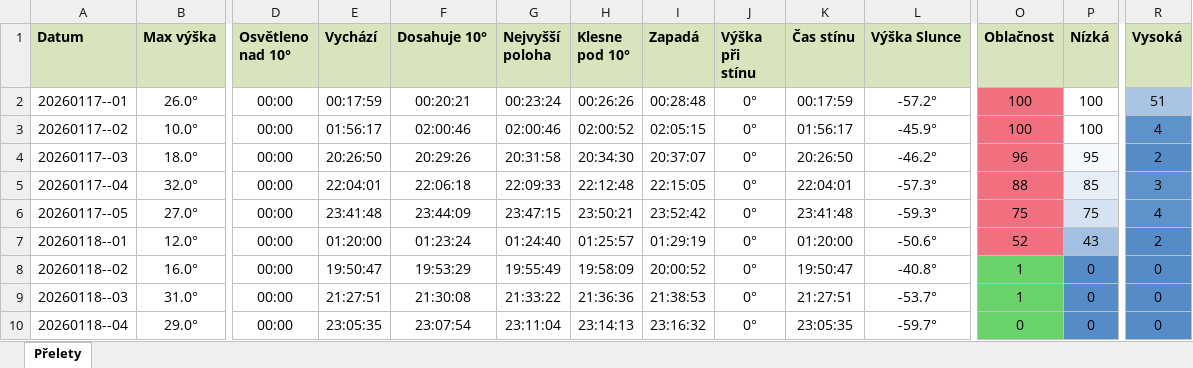
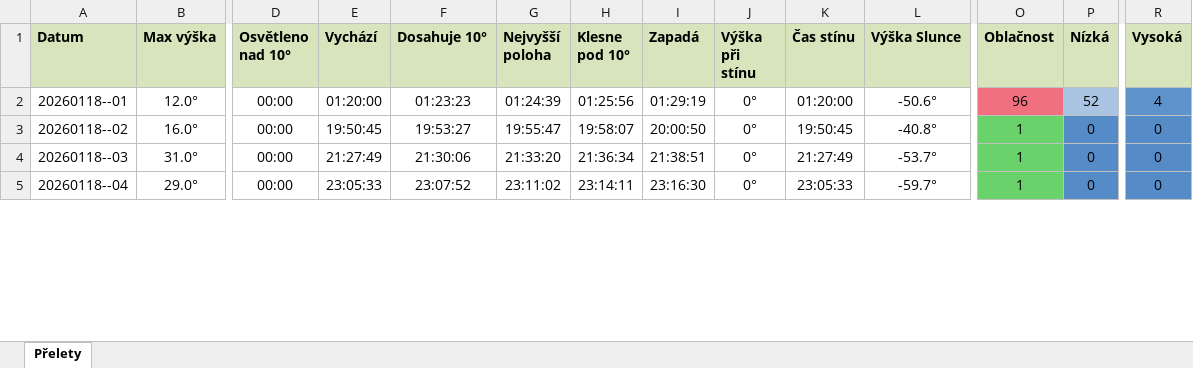
Before and after one commit to LASAR-DoSpace/LASARsat-Transit-Table, an Excel workbook: Prelety.xlsx, sheet Přelety, drawn as a sheet; only a part is shown, gaps mark what is left out; values as stored, in another font and other column widths than the file's, no borders; conditional formats not drawn; removed rows and columns are numbered as before the commit, all else as after; rows hold the shown columns only; the diff covers the shown part only; the diff names each change by its address in the sheet, - before the commit and + after, or states it on an @@ line.

```diff
--- a/Prelety.xlsx (sheet Přelety)
+++ b/Prelety.xlsx (sheet Přelety)
-row 2: 20260117--01 | 26.0° | 00:00 | 00:17:59 | 00:20:21 | 00:23:24 | 00:26:26 | 00:28:48 | 0° | 00:17:59 | -57.2° | 100 | 100 | 51
-row 3: 20260117--02 | 10.0° | 00:00 | 01:56:17 | 02:00:46 | 02:00:46 | 02:00:52 | 02:05:15 | 0° | 01:56:17 | -45.9° | 100 | 100 | 4
-row 4: 20260117--03 | 18.0° | 00:00 | 20:26:50 | 20:29:26 | 20:31:58 | 20:34:30 | 20:37:07 | 0° | 20:26:50 | -46.2° | 96 | 95 | 2
-row 5: 20260117--04 | 32.0° | 00:00 | 22:04:01 | 22:06:18 | 22:09:33 | 22:12:48 | 22:15:05 | 0° | 22:04:01 | -57.3° | 88 | 85 | 3
-row 6: 20260117--05 | 27.0° | 00:00 | 23:41:48 | 23:44:09 | 23:47:15 | 23:50:21 | 23:52:42 | 0° | 23:41:48 | -59.3° | 75 | 75 | 4
-F2 (Dosahuje 10°): 01:23:24
+F2 (Dosahuje 10°): 01:23:23
-G2 (Nejvyšší poloha): 01:24:40
+G2 (Nejvyšší poloha): 01:24:39
-H2 (Klesne pod 10°): 01:25:57
+H2 (Klesne pod 10°): 01:25:56
-O2 (Oblačnost): 52
+O2 (Oblačnost): 96
-P2 (Nízká): 43
+P2 (Nízká): 52
-R2 (Vysoká): 2
+R2 (Vysoká): 4
-E3 (Vychází): 19:50:47
+E3 (Vychází): 19:50:45
-F3 (Dosahuje 10°): 19:53:29
+F3 (Dosahuje 10°): 19:53:27
-G3 (Nejvyšší poloha): 19:55:49
+G3 (Nejvyšší poloha): 19:55:47
-H3 (Klesne pod 10°): 19:58:09
+H3 (Klesne pod 10°): 19:58:07
-I3 (Zapadá): 20:00:52
+I3 (Zapadá): 20:00:50
-K3 (Čas stínu): 19:50:47
+K3 (Čas stínu): 19:50:45
-E4 (Vychází): 21:27:51
+E4 (Vychází): 21:27:49
-F4 (Dosahuje 10°): 21:30:08
+F4 (Dosahuje 10°): 21:30:06
-G4 (Nejvyšší poloha): 21:33:22
+G4 (Nejvyšší poloha): 21:33:20
-H4 (Klesne pod 10°): 21:36:36
+H4 (Klesne pod 10°): 21:36:34
-I4 (Zapadá): 21:38:53
+I4 (Zapadá): 21:38:51
-K4 (Čas stínu): 21:27:51
+K4 (Čas stínu): 21:27:49
-E5 (Vychází): 23:05:35
+E5 (Vychází): 23:05:33
-F5 (Dosahuje 10°): 23:07:54
+F5 (Dosahuje 10°): 23:07:52
-G5 (Nejvyšší poloha): 23:11:04
+G5 (Nejvyšší poloha): 23:11:02
-H5 (Klesne pod 10°): 23:14:13
+H5 (Klesne pod 10°): 23:14:11
-I5 (Zapadá): 23:16:32
+I5 (Zapadá): 23:16:30
-K5 (Čas stínu): 23:05:35
+K5 (Čas stínu): 23:05:33
-O5 (Oblačnost): 0
+O5 (Oblačnost): 1
```
Also changed, not shown: 3 added rows, 169 edited cells and cell formats elsewhere in this sheet.
